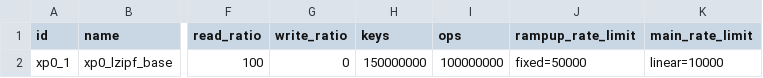
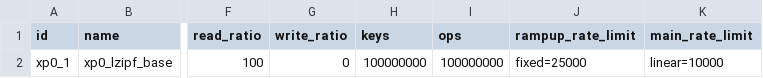
Before and after one commit to anthonydugois/apache-cassandra-experiments, a CSV file: experiment/input/test.csv, drawn as a sheet; only a part is shown, gaps mark what is left out; the diff names each change by its address in the sheet, - before the commit and + after, or states it on an @@ line.

Commit message:
fix

```diff
--- a/experiment/input/test.csv
+++ b/experiment/input/test.csv
-H2 (keys): 150000000
+H2 (keys): 100000000
-J2 (rampup_rate_limit): fixed=50000
+J2 (rampup_rate_limit): fixed=25000
```
